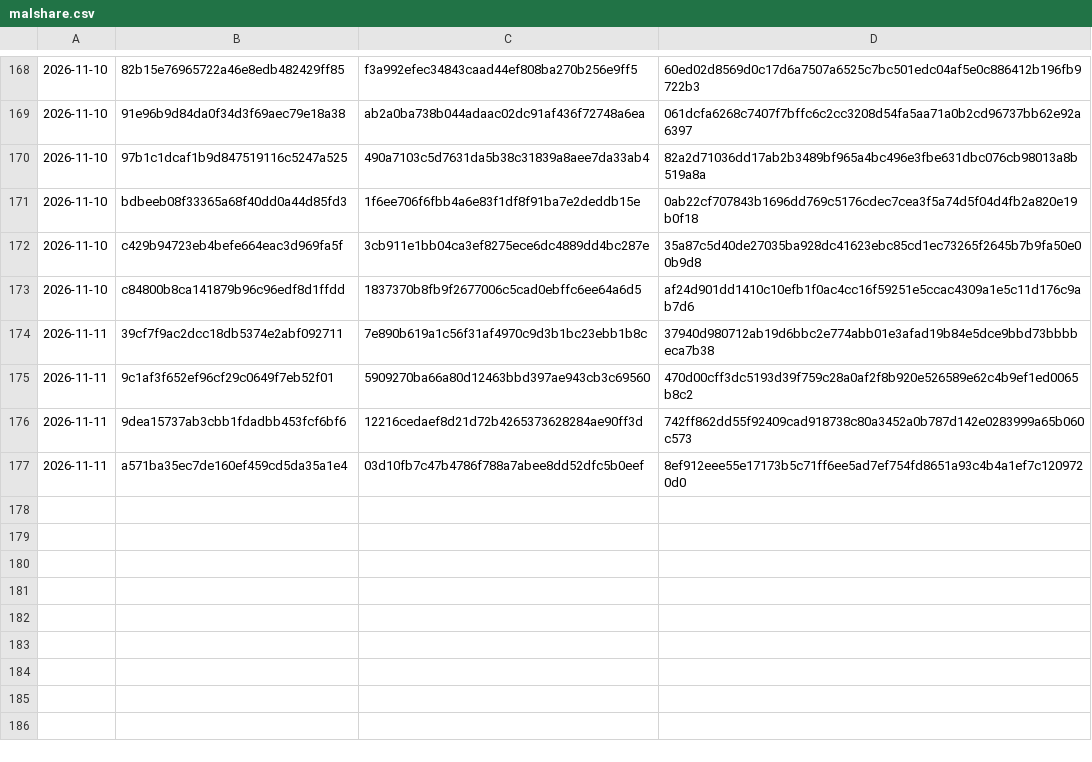
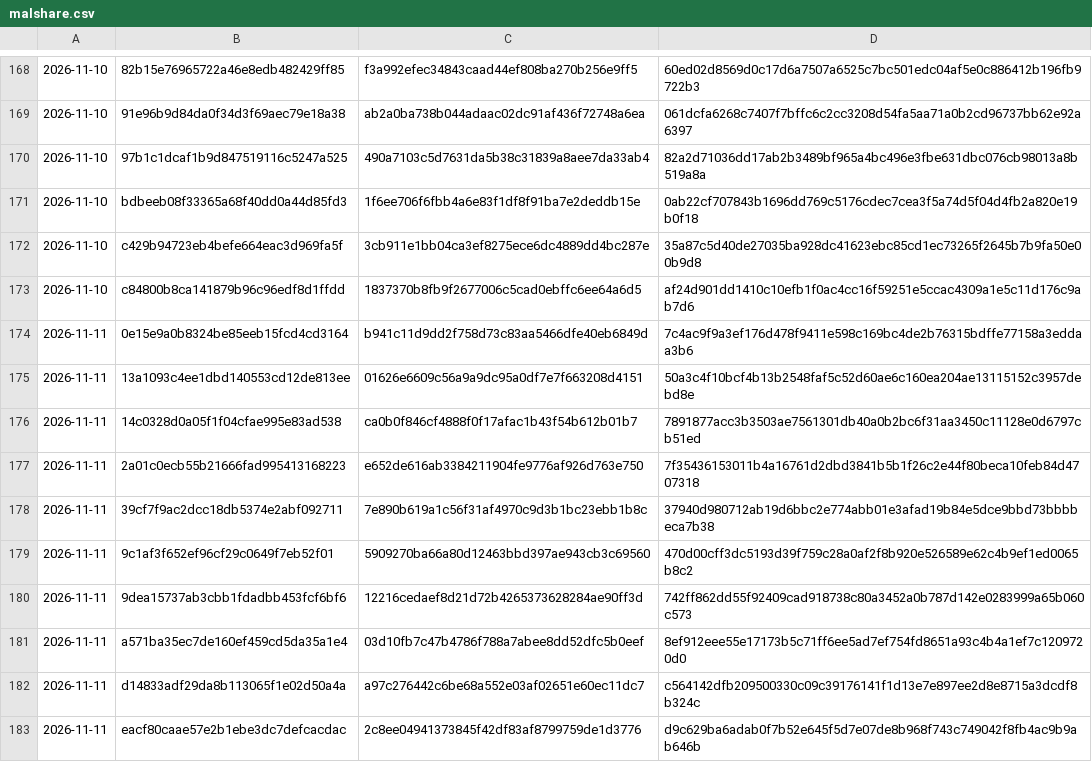
Before and after one commit to Jdont9/HypatiaDatabases, a CSV file: cache/malshare.csv, drawn as a sheet; only a part is shown, gaps mark what is left out.

```diff
--- a/cache/malshare.csv
+++ b/cache/malshare.csv
@@ -173,2 +173,6 @@
 2026-11-10,c84800b8ca141879b96c96edf8d1ffdd,1837370b8fb9f2677006c5cad0ebffc6ee64a6d5,af24d901dd1410c10efb1f0ac4cc16f59251e5ccac4309a1e5c11d176c9ab7d6
+2026-11-11,0e15e9a0b8324be85eeb15fcd4cd3164,b941c11d9dd2f758d73c83aa5466dfe40eb6849d,7c4ac9f9a3ef176d478f9411e598c169bc4de2b76315bdffe77158a3eddaa3b6
+2026-11-11,13a1093c4ee1dbd140553cd12de813ee,01626e6609c56a9a9dc95a0df7e7f663208d4151,50a3c4f10bcf4b13b2548faf5c52d60ae6c160ea204ae13115152c3957debd8e
+2026-11-11,14c0328d0a05f1f04cfae995e83ad538,ca0b0f846cf4888f0f17afac1b43f54b612b01b7,7891877acc3b3503ae7561301db40a0b2bc6f31aa3450c11128e0d6797cb51ed
+2026-11-11,2a01c0ecb55b21666fad995413168223,e652de616ab3384211904fe9776af926d763e750,7f35436153011b4a16761d2dbd3841b5b1f26c2e44f80beca10feb84d4707318
 2026-11-11,39cf7f9ac2dcc18db5374e2abf092711,7e890b619a1c56f31af4970c9d3b1bc23ebb1b8c,37940d980712ab19d6bbc2e774abb01e3afad19b84e5dce9bbd73bbbbeca7b38
@@ -177 +181,3 @@
 2026-11-11,a571ba35ec7de160ef459cd5da35a1e4,03d10fb7c47b4786f788a7abee8dd52dfc5b0eef,8ef912eee55e17173b5c71ff6ee5ad7ef754fd8651a93c4b4a1ef7c1209720d0
+2026-11-11,d14833adf29da8b113065f1e02d50a4a,a97c276442c6be68a552e03af02651e60ec11dc7,c564142dfb209500330c09c39176141f1d13e7e897ee2d8e8715a3dcdf8b324c
+2026-11-11,eacf80caae57e2b1ebe3dc7defcacdac,2c8ee04941373845f42df83af8799759de1d3776,d9c629ba6adab0f7b52e645f5d7e07de8b968f743c749042f8fb4ac9b9ab646b
```
